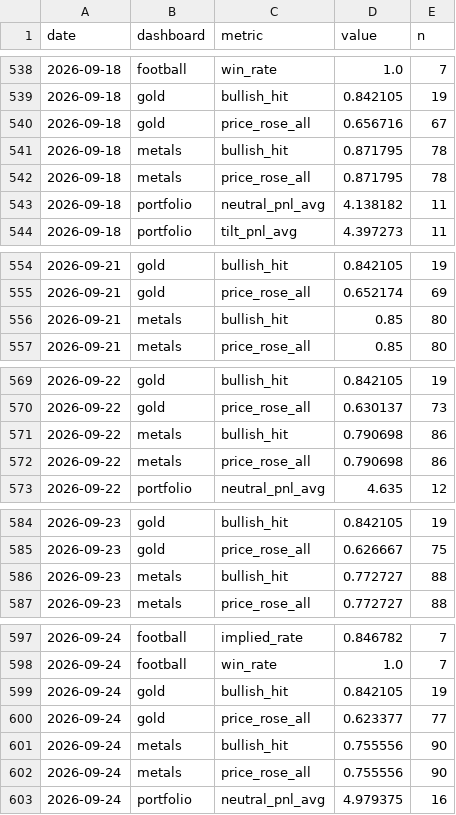
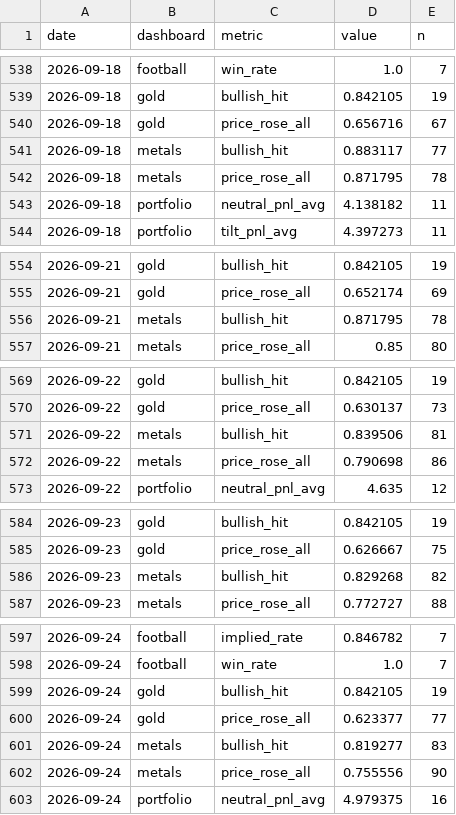
Before and after one commit to quantarram/quant-regime-research, a CSV file: notebooks/monitor_history.csv, drawn as a sheet; only a part is shown, gaps mark what is left out; the diff covers the shown part only.

```diff
--- a/notebooks/monitor_history.csv
+++ b/notebooks/monitor_history.csv
@@ -540,3 +540,3 @@ date,dashboard,metric,value,n
 2026-09-18,gold,price_rose_all,0.656716,67
-2026-09-18,metals,bullish_hit,0.871795,78
+2026-09-18,metals,bullish_hit,0.883117,77
 2026-09-18,metals,price_rose_all,0.871795,78
@@ -555,3 +555,3 @@ date,dashboard,metric,value,n
 2026-09-21,gold,price_rose_all,0.652174,69
-2026-09-21,metals,bullish_hit,0.85,80
+2026-09-21,metals,bullish_hit,0.871795,78
 2026-09-21,metals,price_rose_all,0.85,80
@@ -570,3 +570,3 @@ date,dashboard,metric,value,n
 2026-09-22,gold,price_rose_all,0.630137,73
-2026-09-22,metals,bullish_hit,0.790698,86
+2026-09-22,metals,bullish_hit,0.839506,81
 2026-09-22,metals,price_rose_all,0.790698,86
@@ -585,3 +585,3 @@ date,dashboard,metric,value,n
 2026-09-23,gold,price_rose_all,0.626667,75
-2026-09-23,metals,bullish_hit,0.772727,88
+2026-09-23,metals,bullish_hit,0.829268,82
 2026-09-23,metals,price_rose_all,0.772727,88
@@ -600,3 +600,3 @@ date,dashboard,metric,value,n
 2026-09-24,gold,price_rose_all,0.623377,77
-2026-09-24,metals,bullish_hit,0.755556,90
+2026-09-24,metals,bullish_hit,0.819277,83
 2026-09-24,metals,price_rose_all,0.755556,90
```
Also changed, not shown: 48 edited cells elsewhere in this file, notebooks/metals_predictions.csv, 10 other files.
